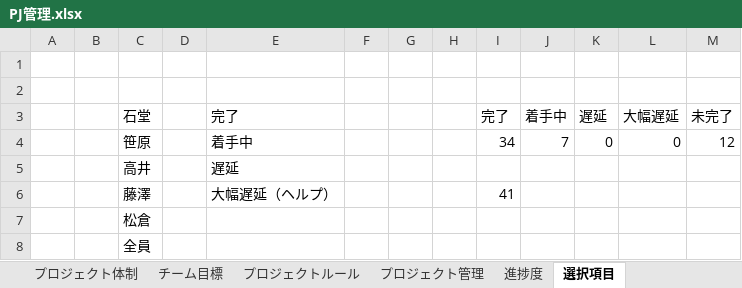
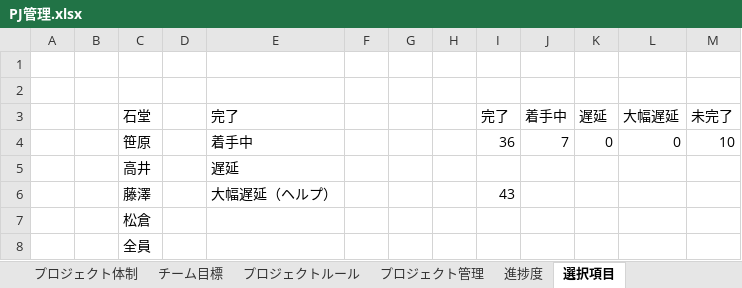
Before and after one commit to dojo2023/C-4, an Excel workbook: doc/PJ管理.xlsx, sheet 選択項目, drawn as a sheet; values as stored, in another font and other column widths than the file's, no borders; charts and pictures not drawn; the diff names each change by its address in the sheet, - before the commit and + after, or states it on an @@ line.

```diff
--- a/doc/PJ管理.xlsx (sheet 選択項目)
+++ b/doc/PJ管理.xlsx (sheet 選択項目)
-I4 (完了): 34
+I4 (完了): 36
-M4 (未完了): 12
+M4 (未完了): 10
-I6 (完了): 41
+I6 (完了): 43
```
Also changed, not shown: sheet プロジェクト管理, sheet 進捗度, charts or pictures.
